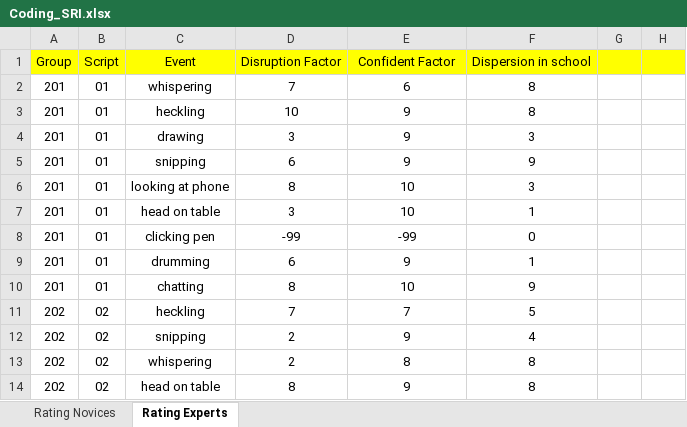
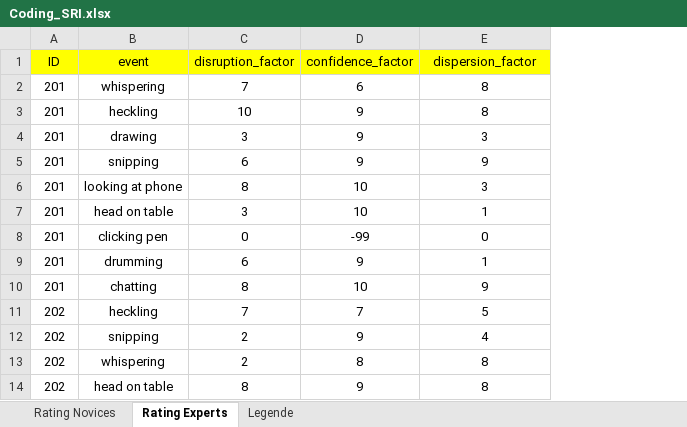
Before and after one commit to MandyKlatt/Mandy-PhD, an Excel workbook: 02_paper/02_study/02_eye tracking video questionnaire paper/data/Coding_SRI.xlsx, sheet Rating Experts, drawn as a sheet; only a part is shown; values as stored, in another font and other column widths than the file's, no borders; removed rows and columns are numbered as before the commit, all else as after; the diff covers the shown part only; the diff names each change by its address in the sheet, - before the commit and + after, or states it on an @@ line.

```diff
--- a/02_paper/02_study/02_eye tracking video questionnaire paper/data/Coding_SRI.xlsx (sheet Rating Experts)
+++ b/02_paper/02_study/02_eye tracking video questionnaire paper/data/Coding_SRI.xlsx (sheet Rating Experts)
+sheet tab: Legende
-column B, rows 2-14: 01 | 01 | 01 | 01 | 01 | 01 | 01 | 01 | 01 | 02 | 02 | 02 | 02
-column G, empty
-column H, empty
-row 1: Group | Script | Event | Disruption Factor | Confident Factor | Dispersion in school
+row 1: ID | event | disruption_factor | confidence_factor | dispersion_factor
-C8: -99
+C8: 0
```
Also changed, not shown: 232 added rows and 10 edited cells elsewhere in this sheet, sheet Rating Novices, 8 other files.
